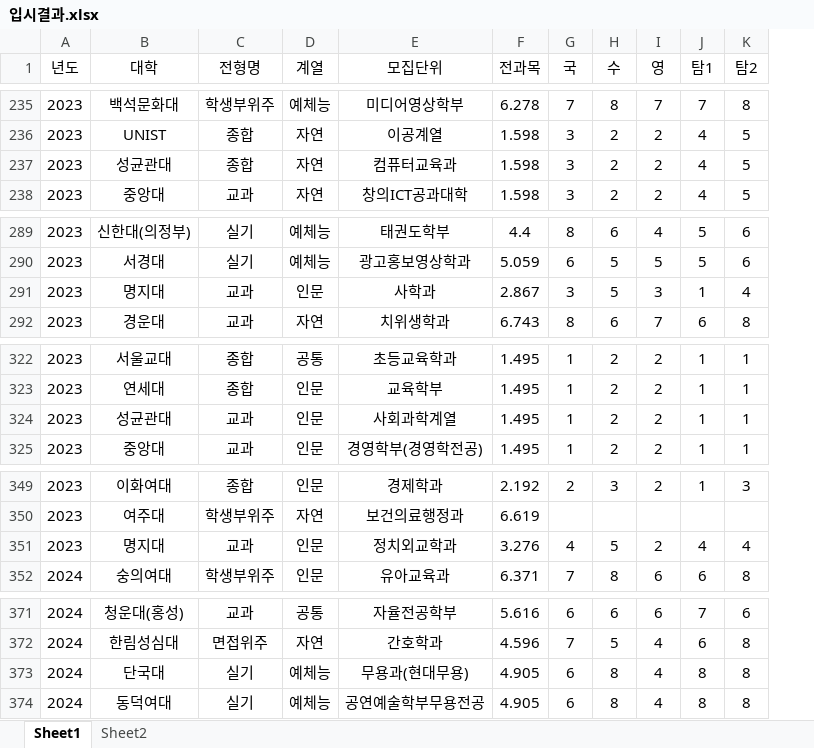
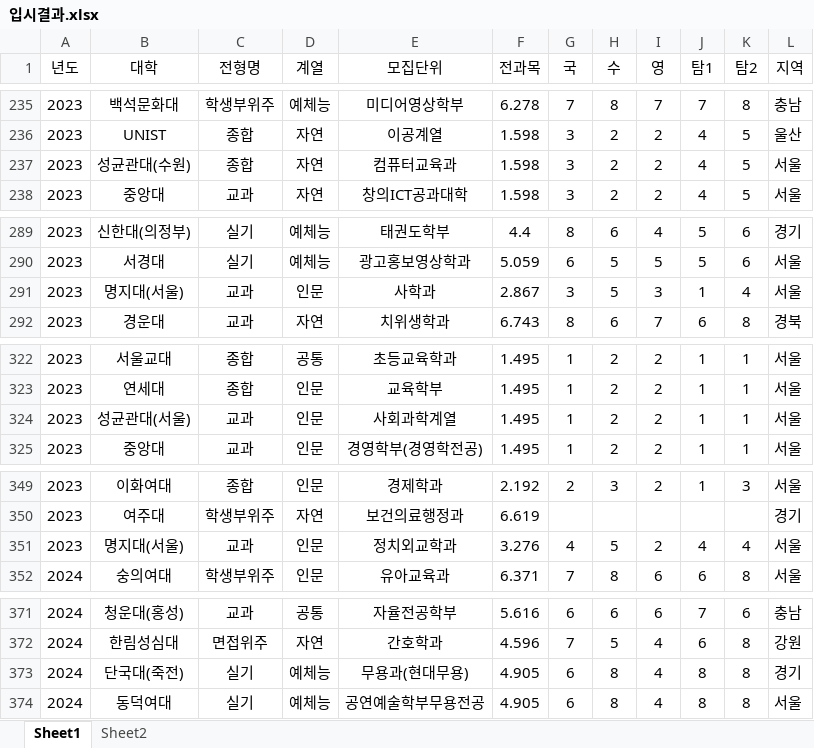
Before and after one commit to kimjkeun/analysis, an Excel workbook: 입시결과.xlsx, sheet Sheet1, drawn as a sheet; only a part is shown, gaps mark what is left out; values as stored, in another font and other column widths than the file's, no borders; the diff covers the shown part only; the diff names each change by its address in the sheet, - before the commit and + after, or states it on an @@ line.

```diff
--- a/입시결과.xlsx (sheet Sheet1)
+++ b/입시결과.xlsx (sheet Sheet1)
+column L (지역), rows 235-238: 충남 | 울산 | 서울 | 서울; rows 289-292: 경기 | 서울 | 서울 | 경북; rows 322-325: all 서울; rows 349-352: 서울 | 경기 | 서울 | 서울; rows 371-374: 충남 | 강원 | 경기 | 서울
-B237 (대학): 성균관대
+B237 (대학): 성균관대(수원)
-B291 (대학): 명지대
+B291 (대학): 명지대(서울)
-B324 (대학): 성균관대
+B324 (대학): 성균관대(서울)
-B351 (대학): 명지대
+B351 (대학): 명지대(서울)
-B373 (대학): 단국대
+B373 (대학): 단국대(죽전)
```
Also changed, not shown: 15 edited cells elsewhere in this sheet, 5 other files.
